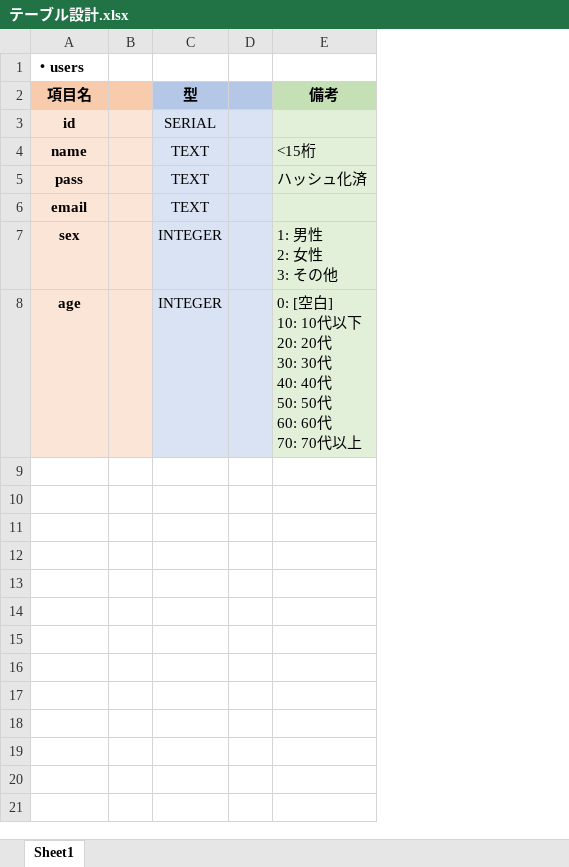
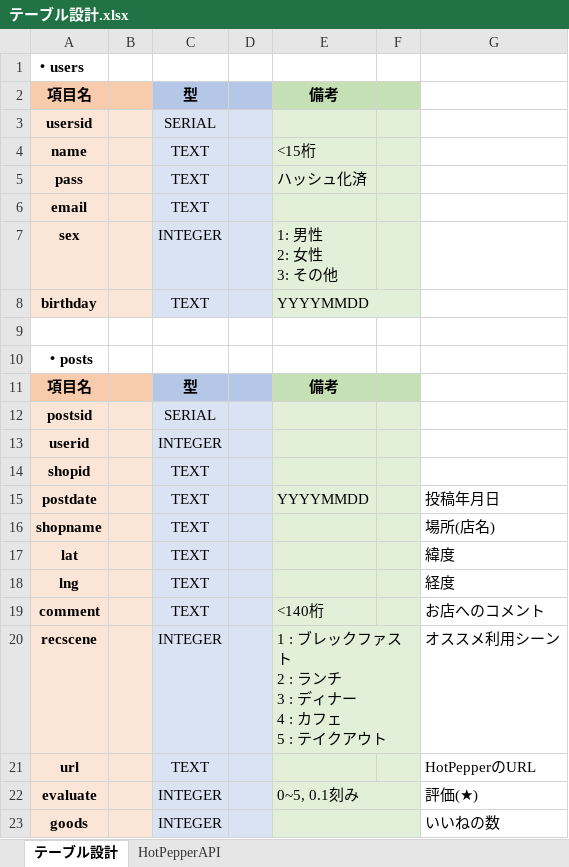
Before and after one commit to pbko-sato/-, an Excel workbook: 文書/テーブル設計.xlsx, sheet テーブル設計, drawn as a sheet; values as stored, in another font and other column widths than the file's, no borders; addresses are those after the commit; ↵ is a line break in a cell; the diff names each change by its address in the sheet, - before the commit and + after, or states it on an @@ line.

Commit message:
2024/3/24 文書(画面遷移図・SQL・テーブル設計)を更新

```diff
--- a/文書/テーブル設計.xlsx (sheet テーブル設計)
+++ b/文書/テーブル設計.xlsx (sheet テーブル設計)
-sheet tab: Sheet1
+sheet tab: テーブル設計
+sheet tab: HotPepperAPI
+column F, empty
+column G, empty
-A3: id
+A3: usersid
+row 8: birthday |  | TEXT |  | YYYYMMDD
-row 9: age |  | INTEGER |  | 0: [空白] ↵ 10: 10代以下 ↵ 20: 20代 ↵ 30: 30代 ↵ 40: 40代 ↵ 50: 50代 ↵ 60: 60代 ↵ 70: 70代以上
+row 9: (empty)
-A9:B9 fill: #FBE5D6
+A9:B9 fill: none
-C9:D9 fill: #DAE3F3
+C9:D9 fill: none
-E9 fill: #E2F0D9
+E9 fill: none
+row 10: ・posts
+row 11: 項目名 |  | 型 |  | 備考
+row 12: postsid |  | SERIAL
+row 13: userid |  | INTEGER
+row 14: shopid |  | TEXT
+row 15: postdate |  | TEXT |  | YYYYMMDD |  | 投稿年月日
+row 16: shopname |  | TEXT |  |  |  | 場所(店名)
+row 17: lat |  | TEXT |  |  |  | 緯度
+row 18: lng |  | TEXT |  |  |  | 経度
+row 19: comment |  | TEXT |  | <140桁 |  | お店へのコメント
+row 20: recscene |  | INTEGER |  | 1 : ブレックファスト ↵ 2 : ランチ ↵ 3 : ディナー ↵ 4 : カフェ ↵ 5 : テイクアウト |  | オススメ利用シーン
+row 21: url |  | TEXT |  |  |  | HotPepperのURL
+row 22: evaluate |  | INTEGER |  | 0~5, 0.1刻み |  | 評価(★)
+row 23: goods |  | INTEGER |  |  |  | いいねの数
```
Also changed, not shown: 2 other files.
